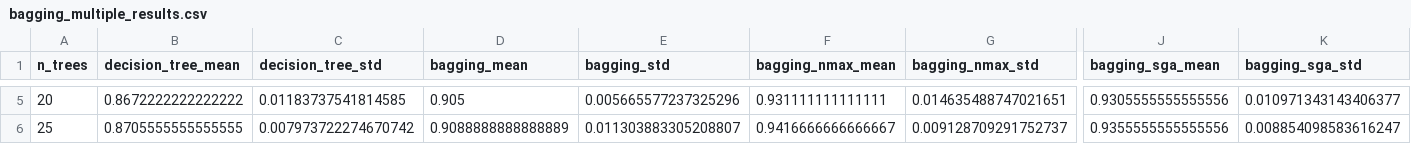
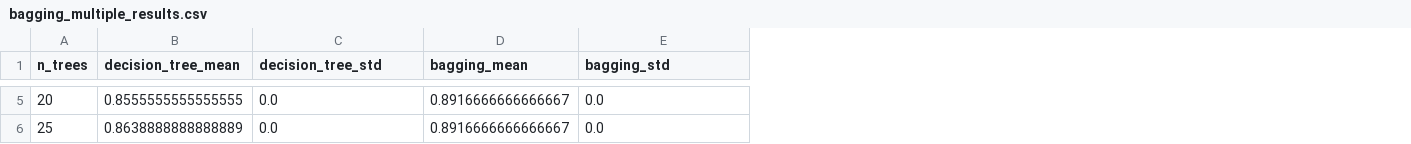
Before and after one commit to CenturionTheMan/SimulatedAnnealingBagging, a CSV file: res/bagging_multiple_results.csv, drawn as a sheet; only a part is shown, gaps mark what is left out; the diff covers the shown part only; the diff names each change by its address in the sheet, - before the commit and + after, or states it on an @@ line.

```diff
--- a/res/bagging_multiple_results.csv
+++ b/res/bagging_multiple_results.csv
-column F (bagging_nmax_mean), rows 5-6: 0.931111111111111 | 0.9416666666666667
-column G (bagging_nmax_std), rows 5-6: 0.014635488747021651 | 0.009128709291752737
-column J (bagging_sga_mean), rows 5-6: 0.9305555555555556 | 0.9355555555555556
-column K (bagging_sga_std), rows 5-6: 0.010971343143406377 | 0.008854098583616247
-B5 (decision_tree_mean): 0.8672222222222222
+B5 (decision_tree_mean): 0.8555555555555555
-C5 (decision_tree_std): 0.01183737541814585
+C5 (decision_tree_std): 0.0
-D5 (bagging_mean): 0.905
+D5 (bagging_mean): 0.8916666666666667
-E5 (bagging_std): 0.005665577237325296
+E5 (bagging_std): 0.0
-B6 (decision_tree_mean): 0.8705555555555555
+B6 (decision_tree_mean): 0.8638888888888889
-C6 (decision_tree_std): 0.007973722274670742
+C6 (decision_tree_std): 0.0
-D6 (bagging_mean): 0.9088888888888889
+D6 (bagging_mean): 0.8916666666666667
-E6 (bagging_std): 0.011303883305208807
+E6 (bagging_std): 0.0
```
Also changed, not shown: 32 edited cells elsewhere in this file, 15 other files.
